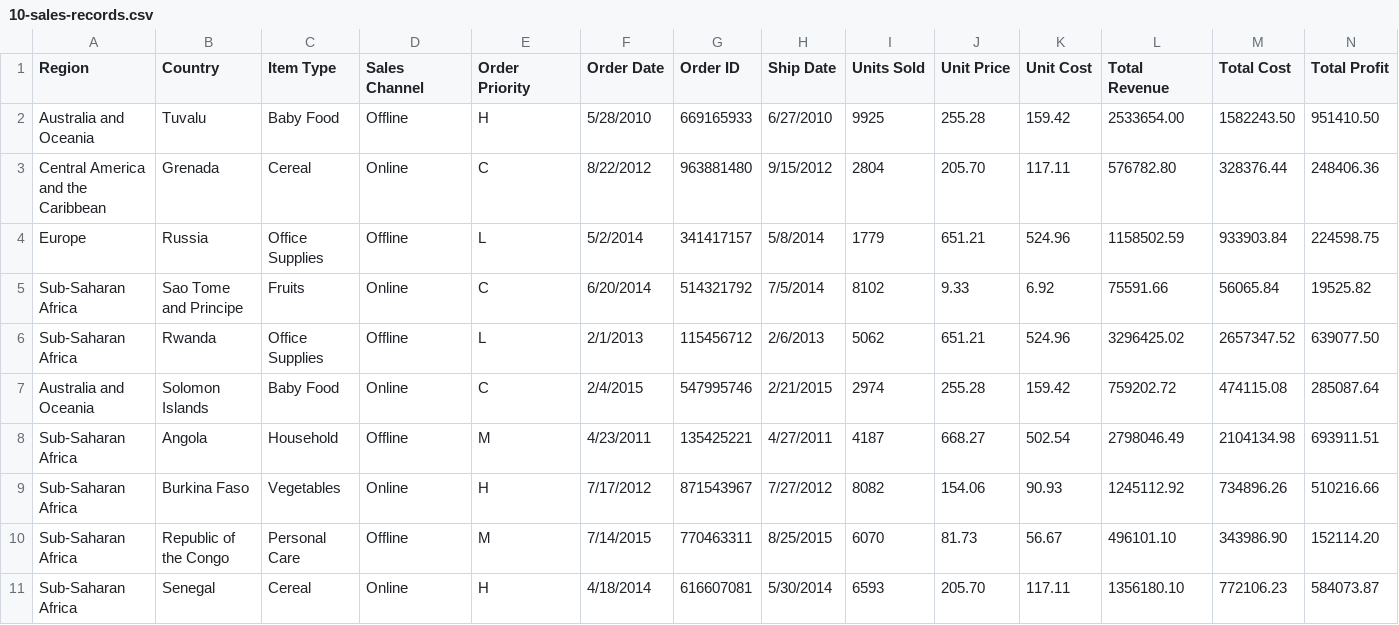
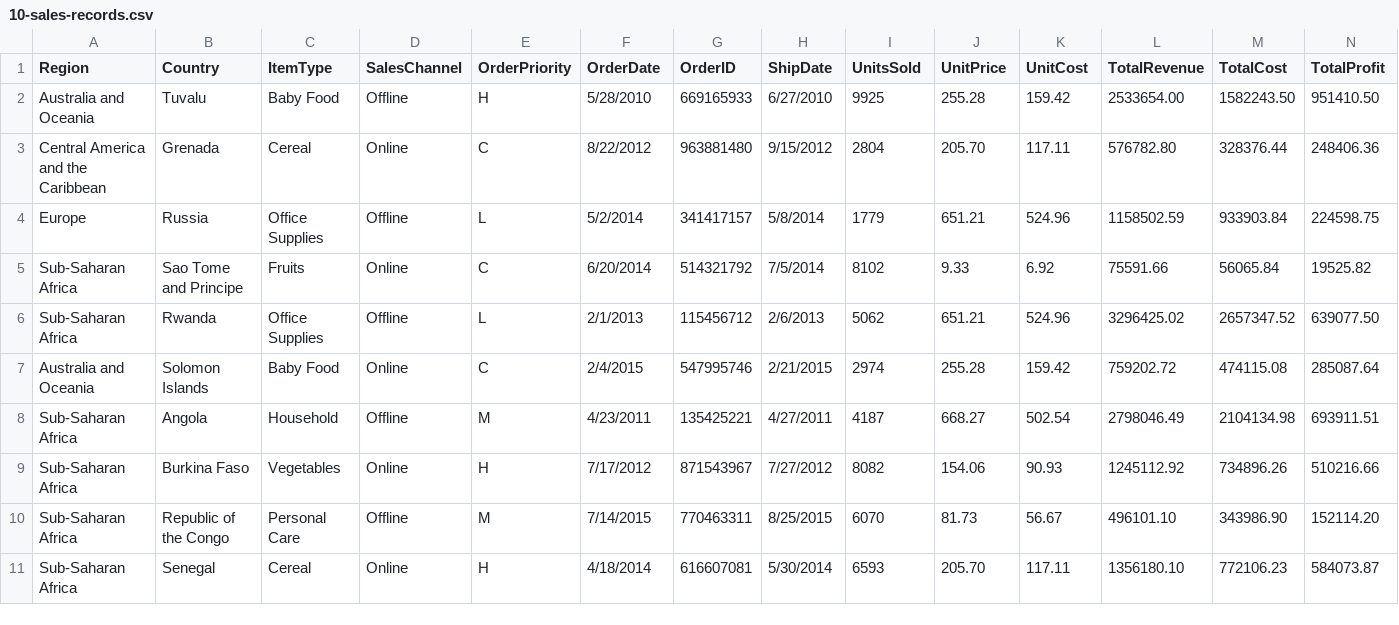
Before and after one commit to allilou/dataset-for-testing, a CSV file: 10-sales-records.csv, drawn as a sheet.

Commit message:
Update columns names

```diff
--- a/10-sales-records.csv
+++ b/10-sales-records.csv
@@ -1,2 +1,2 @@
-Region,Country,Item Type,Sales Channel,Order Priority,Order Date,Order ID,Ship Date,Units Sold,Unit Price,Unit Cost,Total Revenue,Total Cost,Total Profit
+Region,Country,ItemType,SalesChannel,OrderPriority,OrderDate,OrderID,ShipDate,UnitsSold,UnitPrice,UnitCost,TotalRevenue,TotalCost,TotalProfit
 Australia and Oceania,Tuvalu,Baby Food,Offline,H,5/28/2010,669165933,6/27/2010,9925,255.28,159.42,2533654.00,1582243.50,951410.50
```
Also changed, not shown: 100-sales-records.csv, 1000-sales-records.csv, 4 other files.
